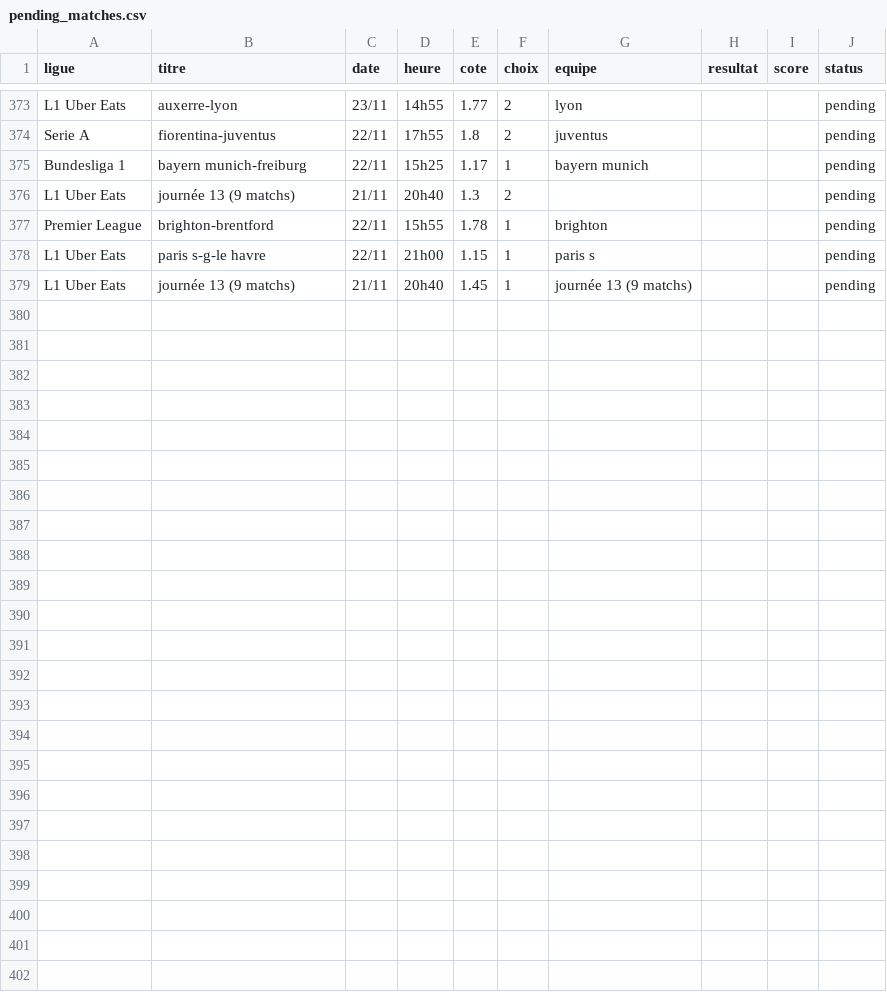
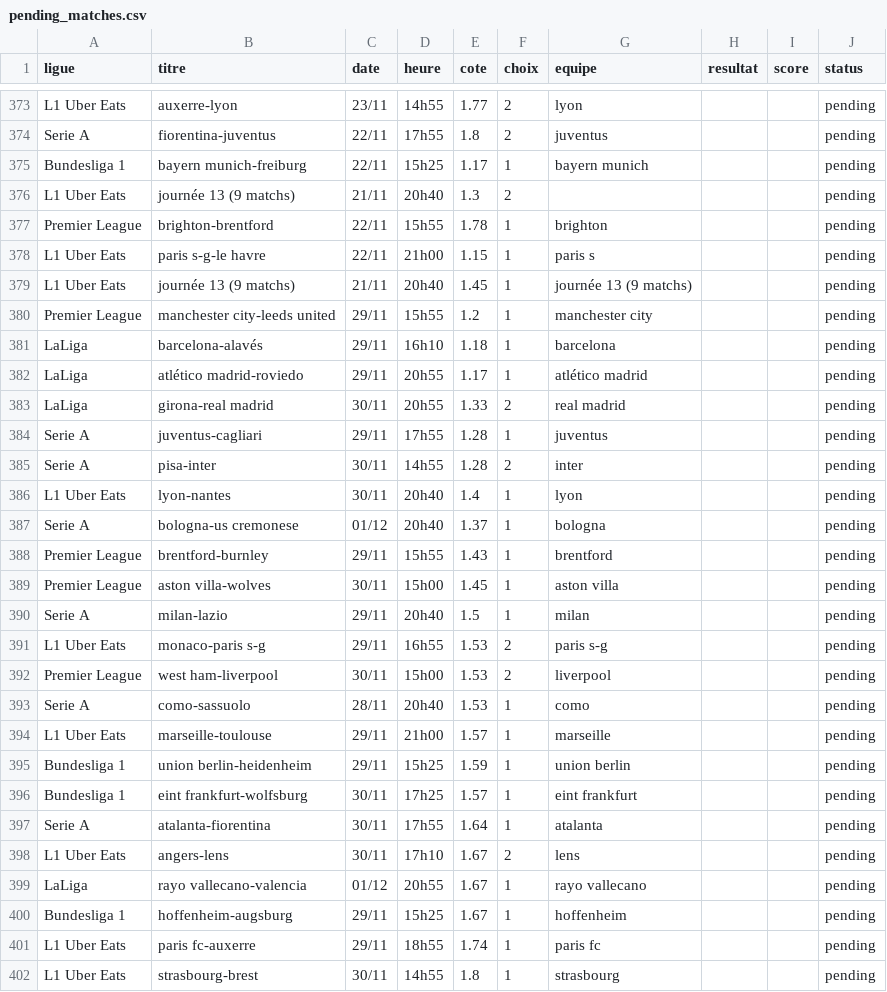
Before and after one commit to DavidSlskB/AlgoPari, a CSV file: data/pending_matches.csv, drawn as a sheet; only a part is shown, gaps mark what is left out; the diff names each change by its address in the sheet, - before the commit and + after, or states it on an @@ line.

```diff
--- a/data/pending_matches.csv
+++ b/data/pending_matches.csv
+row 380: Premier League | manchester city-leeds united | 29/11 | 15h55 | 1.2 | 1 | manchester city |  |  | pending
+row 381: LaLiga | barcelona-alavés | 29/11 | 16h10 | 1.18 | 1 | barcelona |  |  | pending
+row 382: LaLiga | atlético madrid-roviedo | 29/11 | 20h55 | 1.17 | 1 | atlético madrid |  |  | pending
+row 383: LaLiga | girona-real madrid | 30/11 | 20h55 | 1.33 | 2 | real madrid |  |  | pending
+row 384: Serie A | juventus-cagliari | 29/11 | 17h55 | 1.28 | 1 | juventus |  |  | pending
+row 385: Serie A | pisa-inter | 30/11 | 14h55 | 1.28 | 2 | inter |  |  | pending
+row 386: L1 Uber Eats | lyon-nantes | 30/11 | 20h40 | 1.4 | 1 | lyon |  |  | pending
+row 387: Serie A | bologna-us cremonese | 01/12 | 20h40 | 1.37 | 1 | bologna |  |  | pending
+row 388: Premier League | brentford-burnley | 29/11 | 15h55 | 1.43 | 1 | brentford |  |  | pending
+row 389: Premier League | aston villa-wolves | 30/11 | 15h00 | 1.45 | 1 | aston villa |  |  | pending
+row 390: Serie A | milan-lazio | 29/11 | 20h40 | 1.5 | 1 | milan |  |  | pending
+row 391: L1 Uber Eats | monaco-paris s-g | 29/11 | 16h55 | 1.53 | 2 | paris s-g |  |  | pending
+row 392: Premier League | west ham-liverpool | 30/11 | 15h00 | 1.53 | 2 | liverpool |  |  | pending
+row 393: Serie A | como-sassuolo | 28/11 | 20h40 | 1.53 | 1 | como |  |  | pending
+row 394: L1 Uber Eats | marseille-toulouse | 29/11 | 21h00 | 1.57 | 1 | marseille |  |  | pending
+row 395: Bundesliga 1 | union berlin-heidenheim | 29/11 | 15h25 | 1.59 | 1 | union berlin |  |  | pending
+row 396: Bundesliga 1 | eint frankfurt-wolfsburg | 30/11 | 17h25 | 1.57 | 1 | eint frankfurt |  |  | pending
+row 397: Serie A | atalanta-fiorentina | 30/11 | 17h55 | 1.64 | 1 | atalanta |  |  | pending
+row 398: L1 Uber Eats | angers-lens | 30/11 | 17h10 | 1.67 | 2 | lens |  |  | pending
+row 399: LaLiga | rayo vallecano-valencia | 01/12 | 20h55 | 1.67 | 1 | rayo vallecano |  |  | pending
+row 400: Bundesliga 1 | hoffenheim-augsburg | 29/11 | 15h25 | 1.67 | 1 | hoffenheim |  |  | pending
+row 401: L1 Uber Eats | paris fc-auxerre | 29/11 | 18h55 | 1.74 | 1 | paris fc |  |  | pending
+row 402: L1 Uber Eats | strasbourg-brest | 30/11 | 14h55 | 1.8 | 1 | strasbourg |  |  | pending
```
Also changed, not shown: 1 other file.
